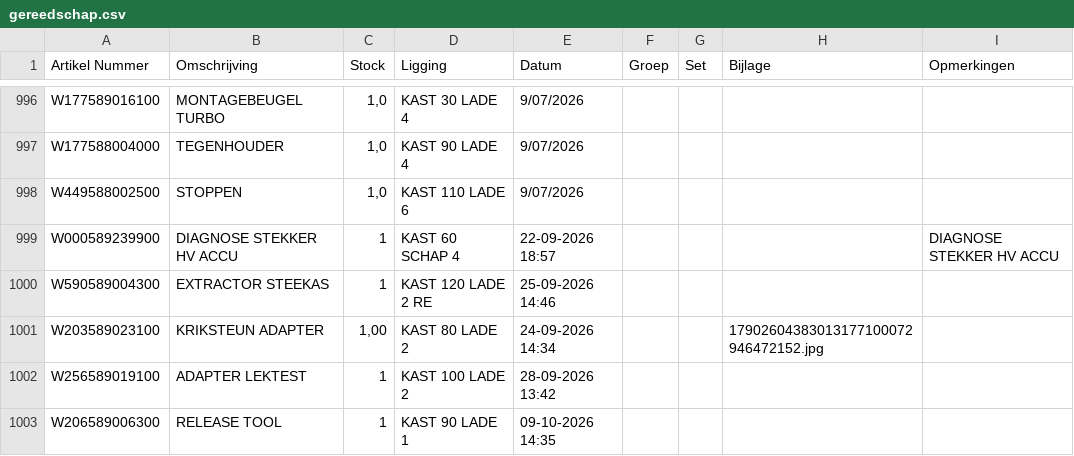
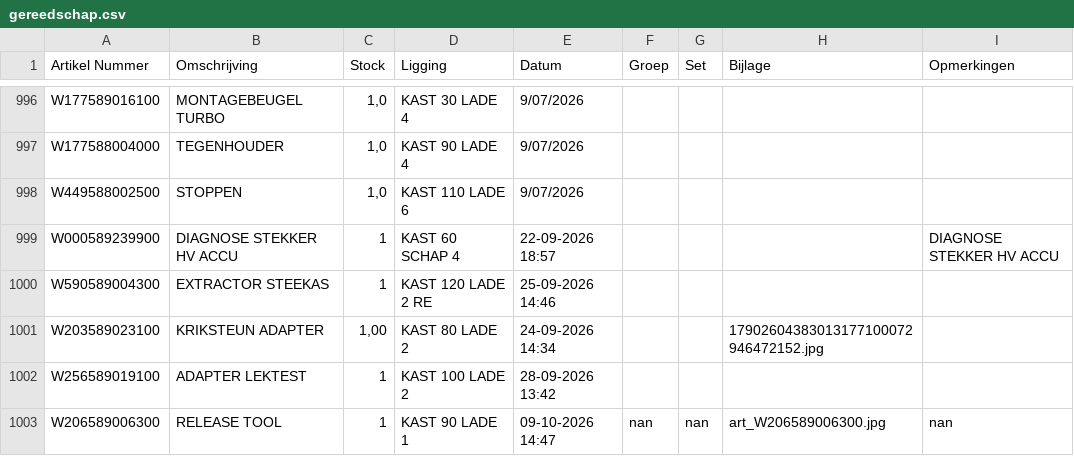
Before and after one commit to christoffm88-dotcom/sp, a CSV file: gereedschap.csv, drawn as a sheet; only a part is shown, gaps mark what is left out.

Commit message:
Wijzig artikel W206589006300

```diff
--- a/gereedschap.csv
+++ b/gereedschap.csv
@@ -1004,2 +1004,2 @@ W203589023100,KRIKSTEUN ADAPTER,"1,00",KAST 80 LADE 2,24-09-2026 14:34,,,1790260
 W256589019100,ADAPTER LEKTEST,1,KAST 100 LADE 2,28-09-2026 13:42,,,,
-W206589006300,RELEASE TOOL,1,KAST 90 LADE 1,09-10-2026 14:35,,,,
+W206589006300,RELEASE TOOL,1,KAST 90 LADE 1,09-10-2026 14:47,nan,nan,art_W206589006300.jpg,nan
```
